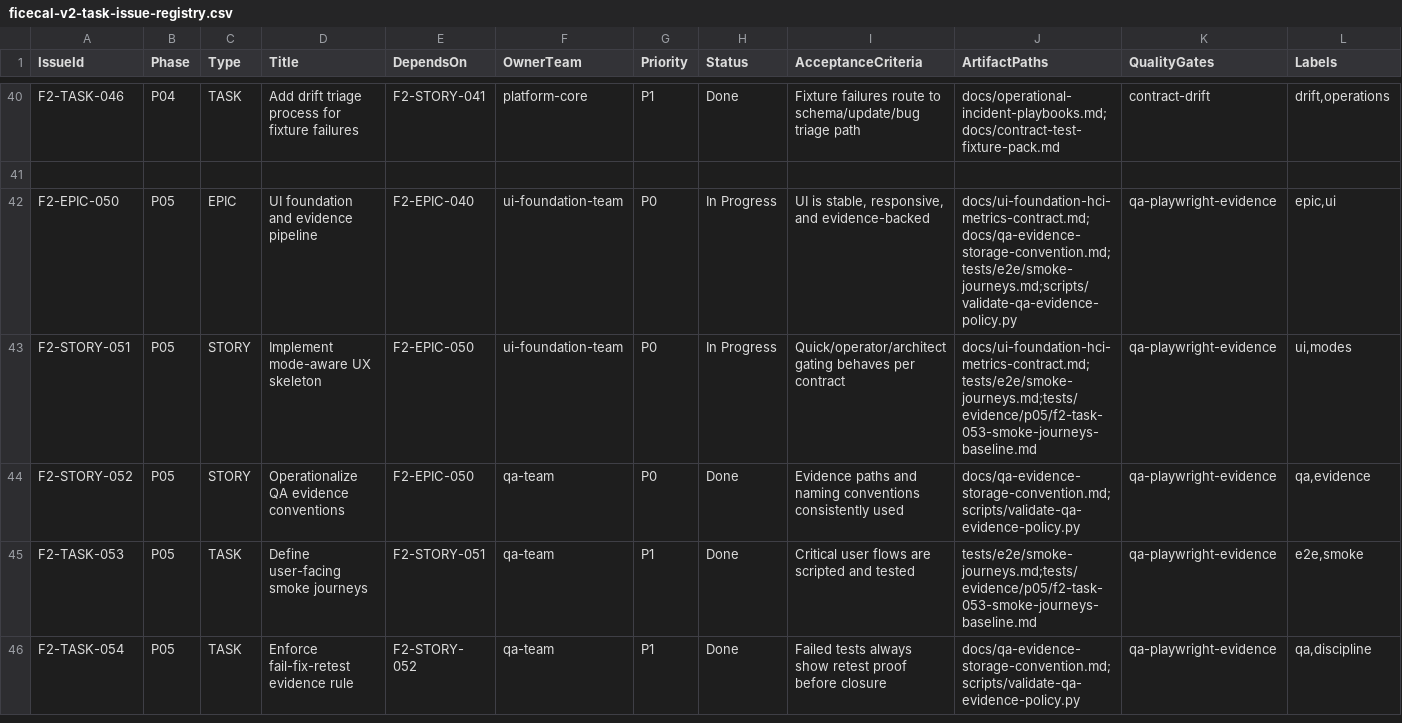
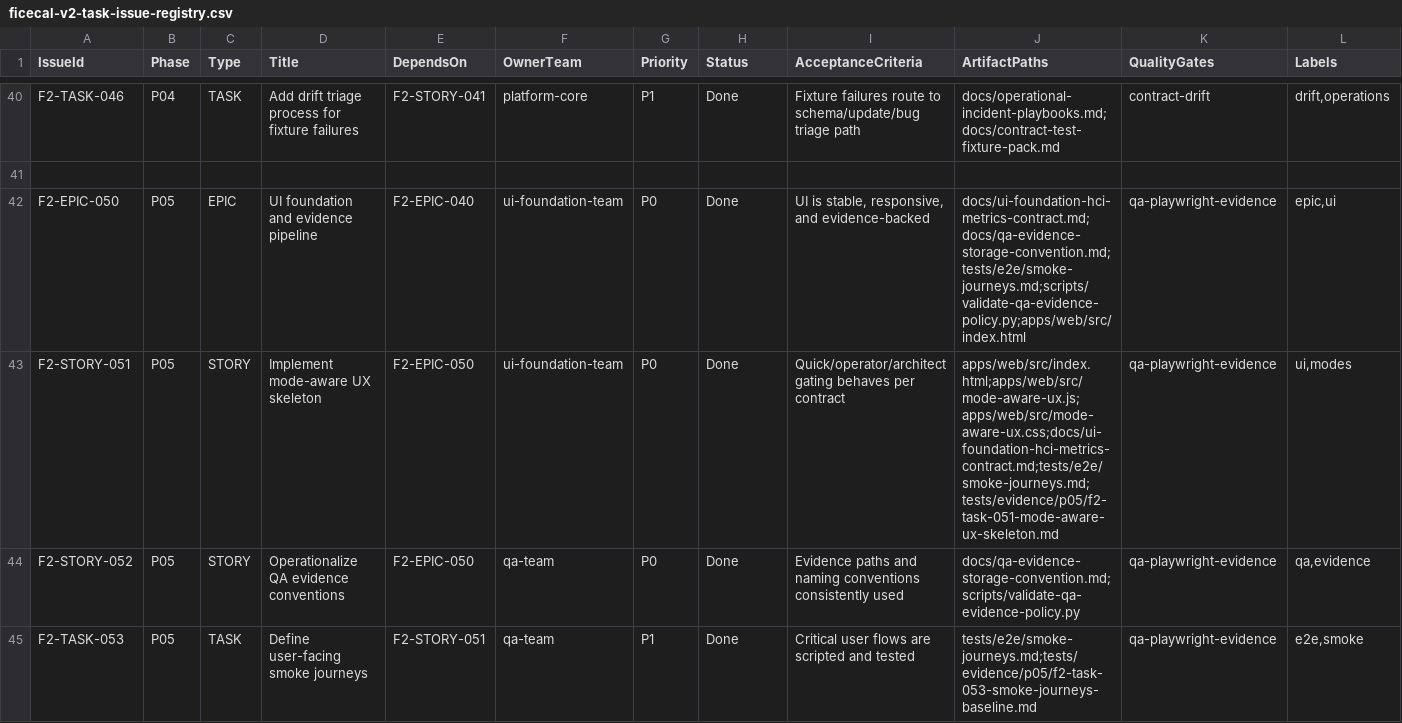
Before and after one commit to duksh/FiceCal, a CSV file: docs/roadmap/ficecal-v2-task-issue-registry.csv, drawn as a sheet; only a part is shown, gaps mark what is left out; the shorter side is filled out with more unchanged rows.

Commit message:
feat: implement P05 mode-aware UX skeleton baseline

```diff
--- a/docs/roadmap/ficecal-v2-task-issue-registry.csv
+++ b/docs/roadmap/ficecal-v2-task-issue-registry.csv
@@ -41,4 +41,4 @@ F2-TASK-046,P04,TASK,Add drift triage process for fixture failures,F2-STORY-041,
 
-F2-EPIC-050,P05,EPIC,UI foundation and evidence pipeline,F2-EPIC-040,ui-foundation-team,P0,In Progress,"UI is stable, responsive, and evidence-backed","docs/ui-foundation-hci-metrics-contract.md;docs/qa-evidence-storage-convention.md;tests/e2e/smoke-journeys.md;scripts/validate-qa-evidence-policy.py","qa-playwright-evidence","epic,ui"
-F2-STORY-051,P05,STORY,Implement mode-aware UX skeleton,F2-EPIC-050,ui-foundation-team,P0,In Progress,"Quick/operator/architect gating behaves per contract","docs/ui-foundation-hci-metrics-contract.md;tests/e2e/smoke-journeys.md;tests/evidence/p05/f2-task-053-smoke-journeys-baseline.md","qa-playwright-evidence","ui,modes"
+F2-EPIC-050,P05,EPIC,UI foundation and evidence pipeline,F2-EPIC-040,ui-foundation-team,P0,Done,"UI is stable, responsive, and evidence-backed","docs/ui-foundation-hci-metrics-contract.md;docs/qa-evidence-storage-convention.md;tests/e2e/smoke-journeys.md;scripts/validate-qa-evidence-policy.py;apps/web/src/index.html","qa-playwright-evidence","epic,ui"
+F2-STORY-051,P05,STORY,Implement mode-aware UX skeleton,F2-EPIC-050,ui-foundation-team,P0,Done,"Quick/operator/architect gating behaves per contract","apps/web/src/index.html;apps/web/src/mode-aware-ux.js;apps/web/src/mode-aware-ux.css;docs/ui-foundation-hci-metrics-contract.md;tests/e2e/smoke-journeys.md;tests/evidence/p05/f2-task-051-mode-aware-ux-skeleton.md","qa-playwright-evidence","ui,modes"
 F2-STORY-052,P05,STORY,Operationalize QA evidence conventions,F2-EPIC-050,qa-team,P0,Done,"Evidence paths and naming conventions consistently used","docs/qa-evidence-storage-convention.md;scripts/validate-qa-evidence-policy.py","qa-playwright-evidence","qa,evidence"
```
Also changed, not shown: 8 other files.
